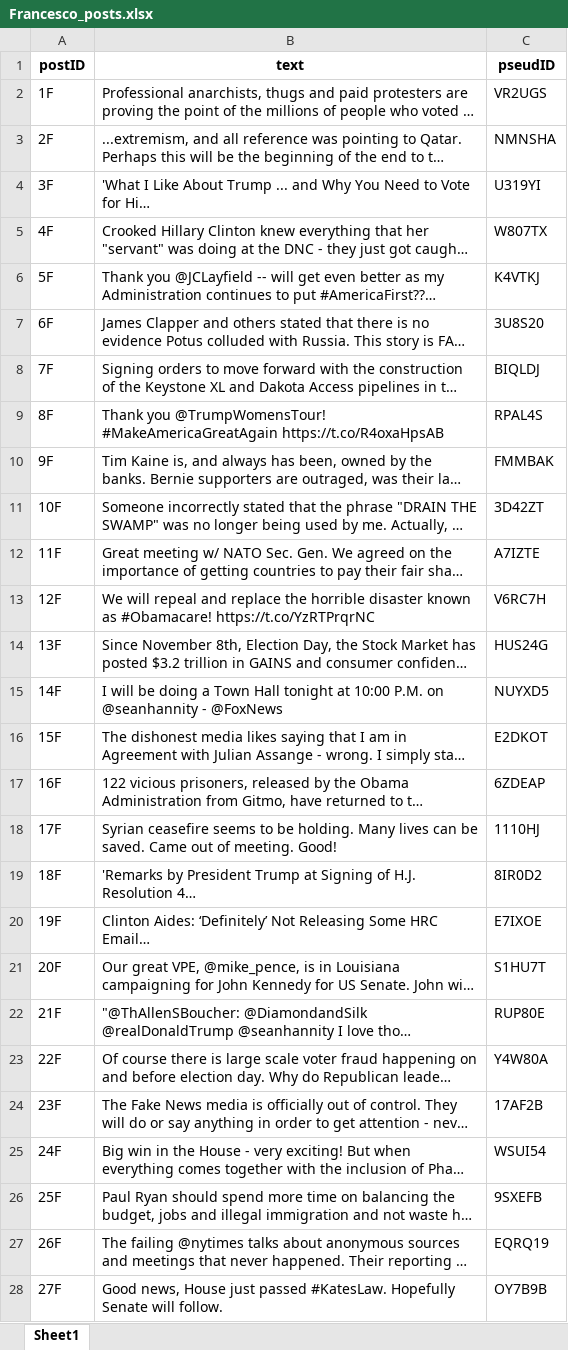
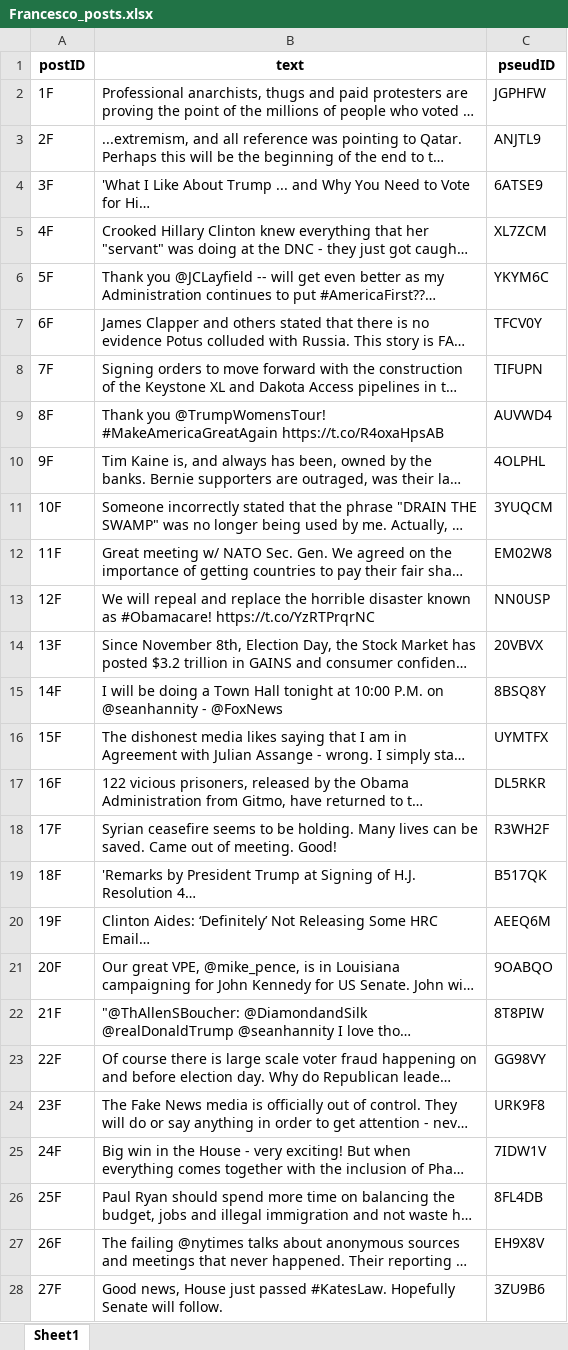
Before and after one commit to adashiyj/Scapegoat, an Excel workbook: Actual Coding/Francesco_posts.xlsx, sheet Sheet1, drawn as a sheet; only a part is shown; long unchanged cells end in …; values as stored, in another font and other column widths than the file's, no borders; the diff covers the shown part only; the diff names each change by its address in the sheet, - before the commit and + after, or states it on an @@ line.

```diff
--- a/Actual Coding/Francesco_posts.xlsx (sheet Sheet1)
+++ b/Actual Coding/Francesco_posts.xlsx (sheet Sheet1)
-C2 (pseudID): VR2UGS
+C2 (pseudID): JGPHFW
-C3 (pseudID): NMNSHA
+C3 (pseudID): ANJTL9
-C4 (pseudID): U319YI
+C4 (pseudID): 6ATSE9
-C5 (pseudID): W807TX
+C5 (pseudID): XL7ZCM
-C6 (pseudID): K4VTKJ
+C6 (pseudID): YKYM6C
-C7 (pseudID): 3U8S20
+C7 (pseudID): TFCV0Y
-C8 (pseudID): BIQLDJ
+C8 (pseudID): TIFUPN
-C9 (pseudID): RPAL4S
+C9 (pseudID): AUVWD4
-C10 (pseudID): FMMBAK
+C10 (pseudID): 4OLPHL
-C11 (pseudID): 3D42ZT
+C11 (pseudID): 3YUQCM
-C12 (pseudID): A7IZTE
+C12 (pseudID): EM02W8
-C13 (pseudID): V6RC7H
+C13 (pseudID): NN0USP
-C14 (pseudID): HUS24G
+C14 (pseudID): 20VBVX
-C15 (pseudID): NUYXD5
+C15 (pseudID): 8BSQ8Y
-C16 (pseudID): E2DKOT
+C16 (pseudID): UYMTFX
-C17 (pseudID): 6ZDEAP
+C17 (pseudID): DL5RKR
-C18 (pseudID): 1110HJ
+C18 (pseudID): R3WH2F
-C19 (pseudID): 8IR0D2
+C19 (pseudID): B517QK
-C20 (pseudID): E7IXOE
+C20 (pseudID): AEEQ6M
-C21 (pseudID): S1HU7T
+C21 (pseudID): 9OABQO
-C22 (pseudID): RUP80E
+C22 (pseudID): 8T8PIW
-C23 (pseudID): Y4W80A
+C23 (pseudID): GG98VY
-C24 (pseudID): 17AF2B
+C24 (pseudID): URK9F8
-C25 (pseudID): WSUI54
+C25 (pseudID): 7IDW1V
-C26 (pseudID): 9SXEFB
+C26 (pseudID): 8FL4DB
-C27 (pseudID): EQRQ19
+C27 (pseudID): EH9X8V
-C28 (pseudID): OY7B9B
+C28 (pseudID): 3ZU9B6
```
Also changed, not shown: 273 edited cells elsewhere in this sheet, Actual Coding/Ada_posts.xlsx, Actual Coding/Luke_posts.xlsx, 2 other files.
